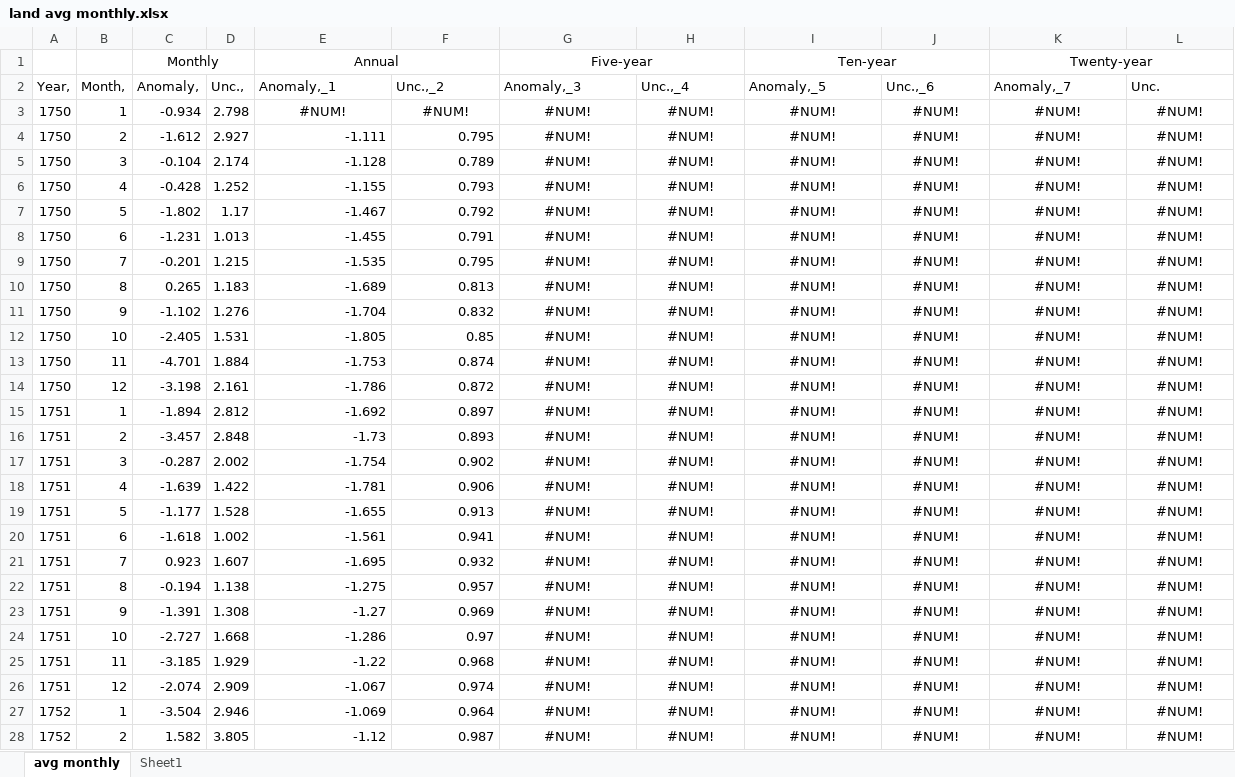
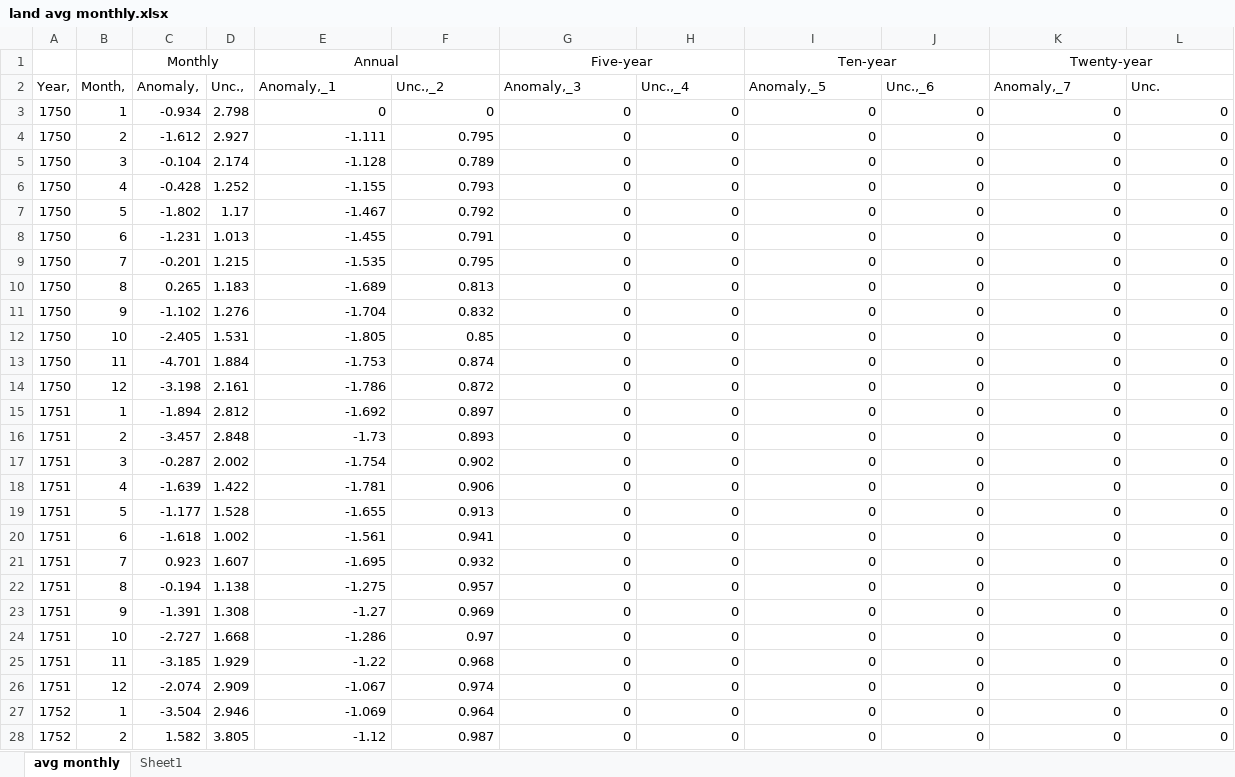
Before and after one commit to CyanCap/2022apmcm, an Excel workbook: land avg monthly.xlsx, sheet avg monthly, drawn as a sheet; only a part is shown; values as stored, in another font and other column widths than the file's, no borders; table styles not drawn; the diff covers the shown part only; the diff names each change by its address in the sheet, - before the commit and + after, or states it on an @@ line.

```diff
--- a/land avg monthly.xlsx (sheet avg monthly)
+++ b/land avg monthly.xlsx (sheet avg monthly)
-E3 (Anomaly,_1): #NUM!
+E3 (Anomaly,_1): 0
-E3:L3 alignment: center
+E3:L3 alignment: right
-F3 (Unc.,_2): #NUM!
+F3 (Unc.,_2): 0
-G3:G28 (Anomaly,_3): #NUM!
+G3:G28 (Anomaly,_3): 0
-H3:H28 (Unc.,_4): #NUM!
+H3:H28 (Unc.,_4): 0
-I3:I28 (Anomaly,_5): #NUM!
+I3:I28 (Anomaly,_5): 0
-J3:J28 (Unc.,_6): #NUM!
+J3:J28 (Unc.,_6): 0
-K3:K28 (Anomaly,_7): #NUM!
+K3:K28 (Anomaly,_7): 0
-L3:L28 (Unc.): #NUM!
+L3:L28 (Unc.): 0
-G4:L28 alignment: center
+G4:L28 alignment: right
```
Also changed, not shown: 1 added row, 1 removed row, 904 edited cells and cell formats elsewhere in this sheet, land+ocean avg monthly.xlsx, 7 other files.
